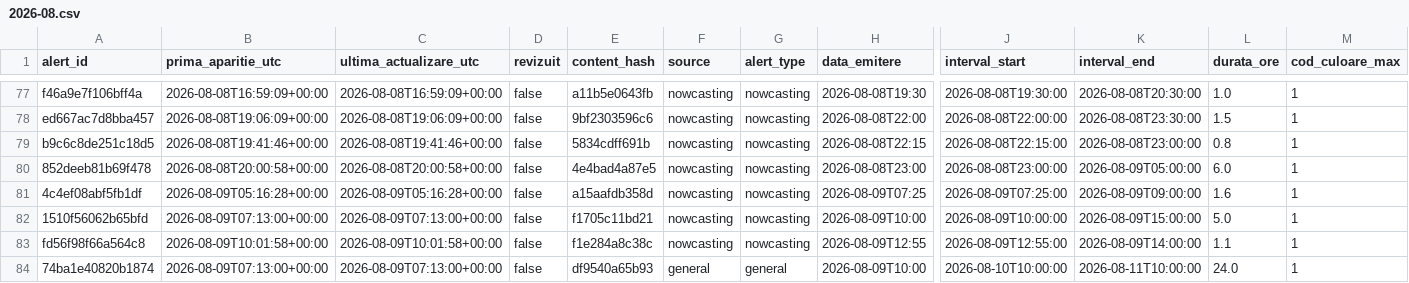
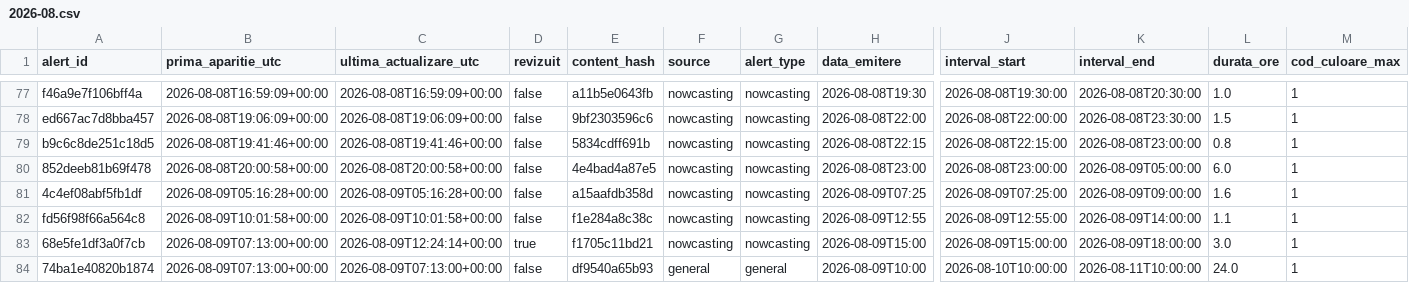
Before and after one commit to mariusbudileanu/date-meteo, a CSV file: public/istoric/2026/2026-08.csv, drawn as a sheet; only a part is shown, gaps mark what is left out; removed rows and columns are numbered as before the commit, all else as after; rows hold the shown columns only; the diff names each change by its address in the sheet, - before the commit and + after, or states it on an @@ line.

```diff
--- a/public/istoric/2026/2026-08.csv
+++ b/public/istoric/2026/2026-08.csv
-row 82: 1510f56062b65bfd | 2026-08-09T07:13:00+00:00 | 2026-08-09T07:13:00+00:00 | false | f1705c11bd21 | nowcasting | nowcasting | 2026-08-09T10:00 | 2026-08-09T10:00:00 | 2026-08-09T15:00:00 | 5.0 | 1
+row 83: 68e5fe1df3a0f7cb | 2026-08-09T07:13:00+00:00 | 2026-08-09T12:24:14+00:00 | true | f1705c11bd21 | nowcasting | nowcasting | 2026-08-09T15:00 | 2026-08-09T15:00:00 | 2026-08-09T18:00:00 | 3.0 | 1
```
Also changed, not shown: public/istoric/nowcasting/2026-08.csv, 14 other files.
